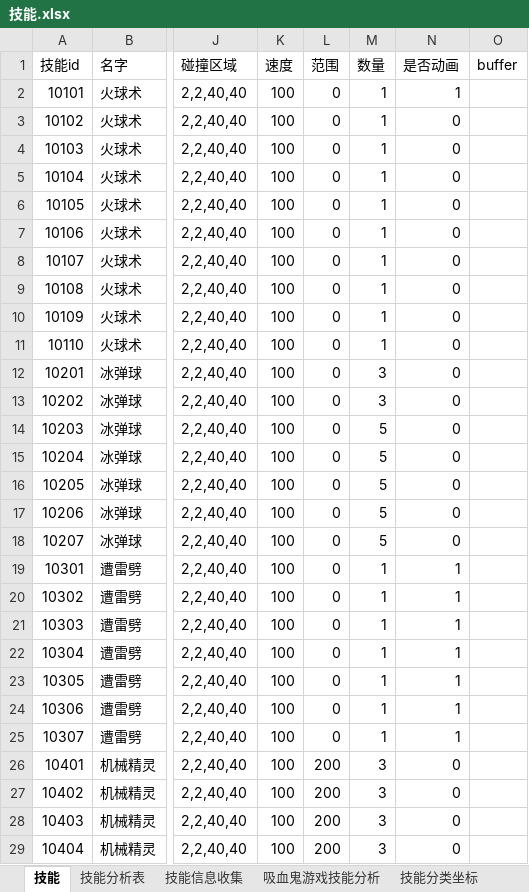
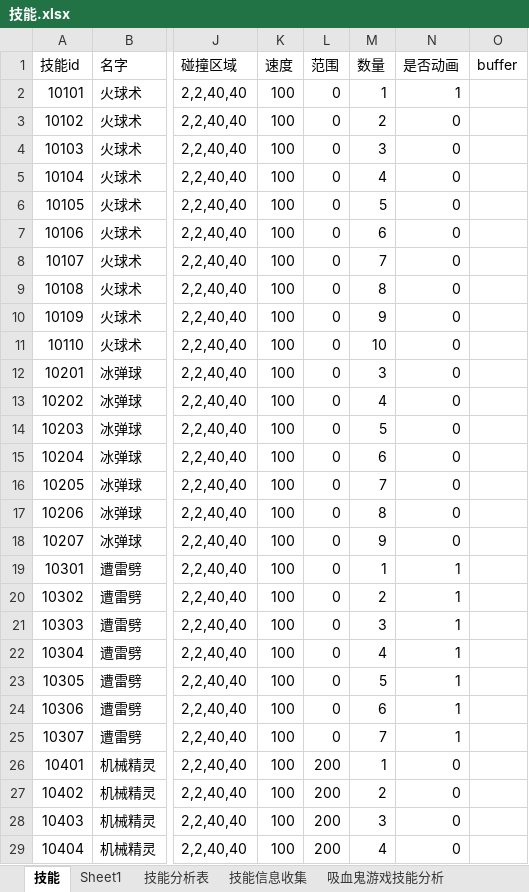
Before and after one commit to wangZJ201205/BaseGameFrame, an Excel workbook: share/data/design/技能.xlsx, sheet 技能, drawn as a sheet; only a part is shown, gaps mark what is left out; values as stored, in another font and other column widths than the file's, no borders; the diff covers the shown part only; the diff names each change by its address in the sheet, - before the commit and + after, or states it on an @@ line.

```diff
--- a/share/data/design/技能.xlsx (sheet 技能)
+++ b/share/data/design/技能.xlsx (sheet 技能)
+sheet tab: Sheet1
-M3 (数量): 1
+M3 (数量): 2
-M4 (数量): 1
+M4 (数量): 3
-M5 (数量): 1
+M5 (数量): 4
-M6 (数量): 1
+M6 (数量): 5
-M7 (数量): 1
+M7 (数量): 6
-M8 (数量): 1
+M8 (数量): 7
-M9 (数量): 1
+M9 (数量): 8
-M10 (数量): 1
+M10 (数量): 9
-M11 (数量): 1
+M11 (数量): 10
-M13 (数量): 3
+M13 (数量): 4
-M15 (数量): 5
+M15 (数量): 6
-M16 (数量): 5
+M16 (数量): 7
-M17 (数量): 5
+M17 (数量): 8
-M18 (数量): 5
+M18 (数量): 9
-M20 (数量): 1
+M20 (数量): 2
-M21 (数量): 1
+M21 (数量): 3
-M22 (数量): 1
+M22 (数量): 4
-M23 (数量): 1
+M23 (数量): 5
-M24 (数量): 1
+M24 (数量): 6
-M25 (数量): 1
+M25 (数量): 7
-M26 (数量): 3
+M26 (数量): 1
-M27 (数量): 3
+M27 (数量): 2
-M29 (数量): 3
+M29 (数量): 4
```
Also changed, not shown: 5 edited cells elsewhere in this sheet, 33 other files.
